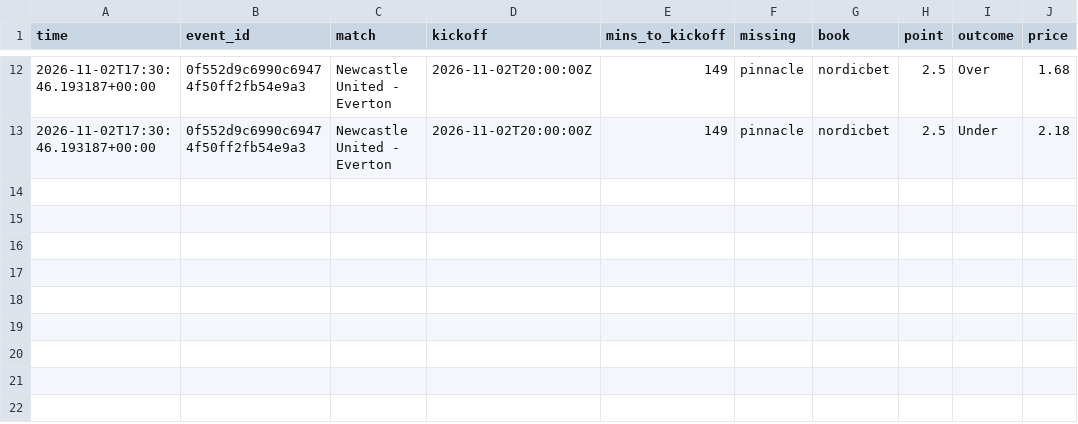
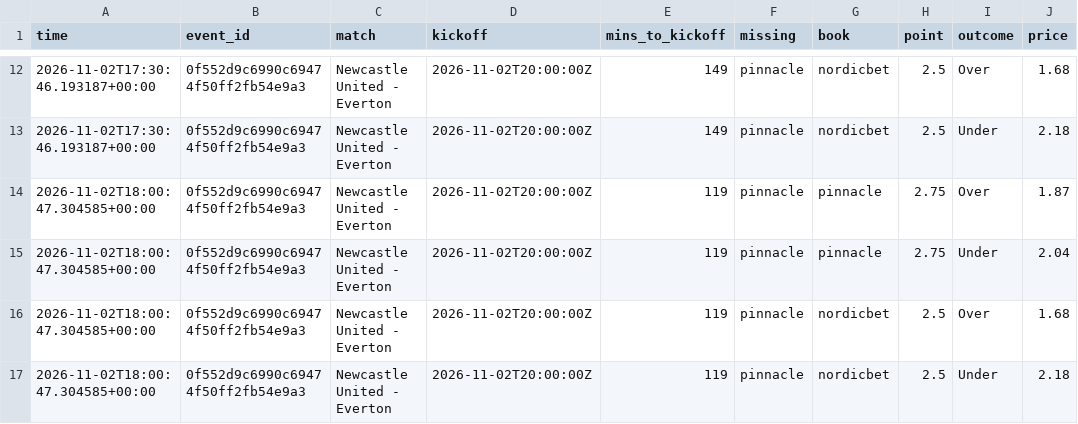
Before and after one commit to Andyabb99/odds-logger, a CSV file: totals_gaps.csv, drawn as a sheet; only a part is shown, gaps mark what is left out; the diff names each change by its address in the sheet, - before the commit and + after, or states it on an @@ line.

```diff
--- a/totals_gaps.csv
+++ b/totals_gaps.csv
+row 14: 2026-11-02T18:00:47.304585+00:00 | 0f552d9c6990c69474f50ff2fb54e9a3 | Newcastle United - Everton | 2026-11-02T20:00:00Z | 119 | pinnacle | pinnacle | 2.75 | Over | 1.87
+row 15: 2026-11-02T18:00:47.304585+00:00 | 0f552d9c6990c69474f50ff2fb54e9a3 | Newcastle United - Everton | 2026-11-02T20:00:00Z | 119 | pinnacle | pinnacle | 2.75 | Under | 2.04
+row 16: 2026-11-02T18:00:47.304585+00:00 | 0f552d9c6990c69474f50ff2fb54e9a3 | Newcastle United - Everton | 2026-11-02T20:00:00Z | 119 | pinnacle | nordicbet | 2.5 | Over | 1.68
+row 17: 2026-11-02T18:00:47.304585+00:00 | 0f552d9c6990c69474f50ff2fb54e9a3 | Newcastle United - Everton | 2026-11-02T20:00:00Z | 119 | pinnacle | nordicbet | 2.5 | Under | 2.18
```
Also changed, not shown: snapshots.csv, 1 other file.
